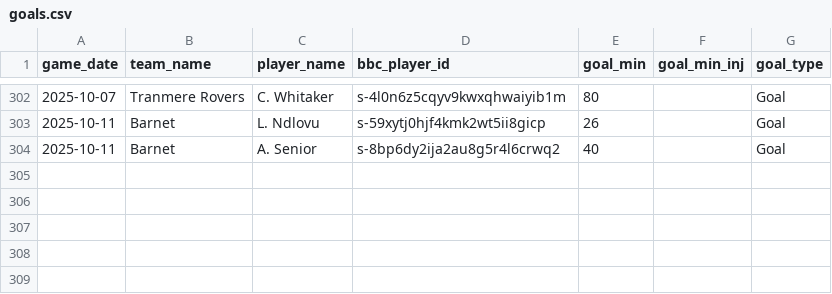
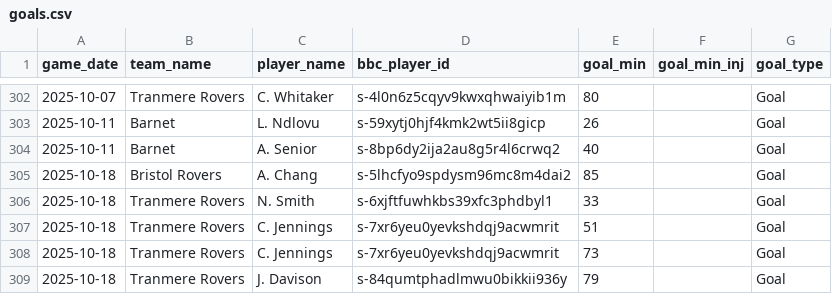
Before and after one commit to petebrown/data-updater-v2, a CSV file: data/goals.csv, drawn as a sheet; only a part is shown, gaps mark what is left out; the diff names each change by its address in the sheet, - before the commit and + after, or states it on an @@ line.

```diff
--- a/data/goals.csv
+++ b/data/goals.csv
+row 305: 2025-10-18 | Bristol Rovers | A. Chang | s-5lhcfyo9spdysm96mc8m4dai2 | 85 |  | Goal
+row 306: 2025-10-18 | Tranmere Rovers | N. Smith | s-6xjftfuwhkbs39xfc3phdbyl1 | 33 |  | Goal
+row 307: 2025-10-18 | Tranmere Rovers | C. Jennings | s-7xr6yeu0yevkshdqj9acwmrit | 51 |  | Goal
+row 308: 2025-10-18 | Tranmere Rovers | C. Jennings | s-7xr6yeu0yevkshdqj9acwmrit | 73 |  | Goal
+row 309: 2025-10-18 | Tranmere Rovers | J. Davison | s-84qumtphadlmwu0bikkii936y | 79 |  | Goal
```
Also changed, not shown: data-r/sub_mins.csv, data-r/subs.csv, 19 other files.
